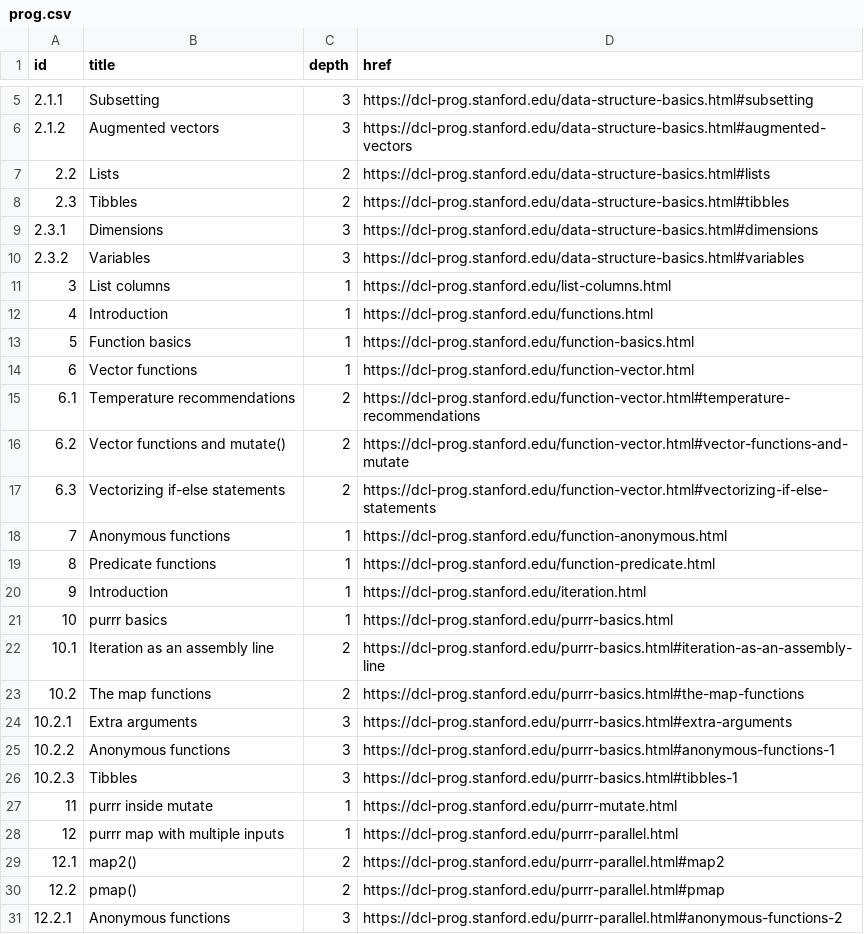
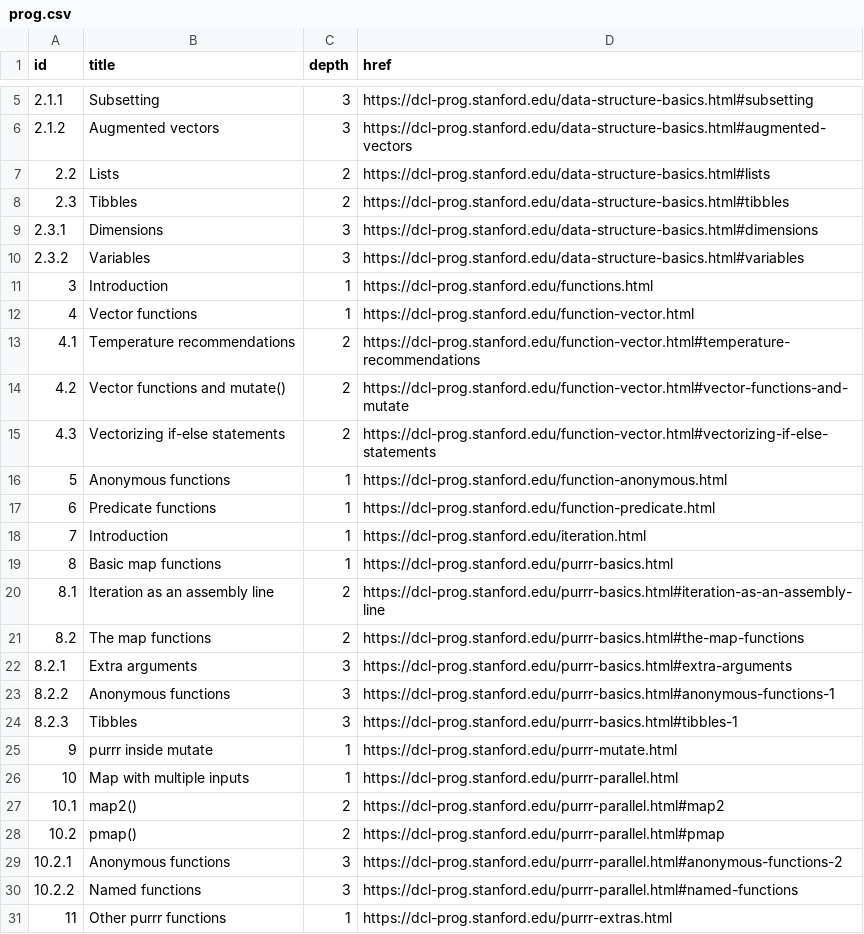
Before and after one commit to dcl-2019-04/curriculum, a CSV file: data-raw/prog.csv, drawn as a sheet; only a part is shown, gaps mark what is left out; the shorter side is filled out with more unchanged rows; removed rows and columns are numbered as before the commit, all else as after; the diff names each change by its address in the sheet, - before the commit and + after, or states it on an @@ line.

Commit message:
Update prog section data

```diff
--- a/data-raw/prog.csv
+++ b/data-raw/prog.csv
-row 11: 3 | List columns | 1 | https://dcl-prog.stanford.edu/list-columns.html
@@ column A (id) renumbered from row 11 down @@
-row 13: 5 | Function basics | 1 | https://dcl-prog.stanford.edu/function-basics.html
-B19 (title): purrr basics
+B19 (title): Basic map functions
-B26 (title): purrr map with multiple inputs
+B26 (title): Map with multiple inputs
```
Also changed, not shown: 1 other file.
